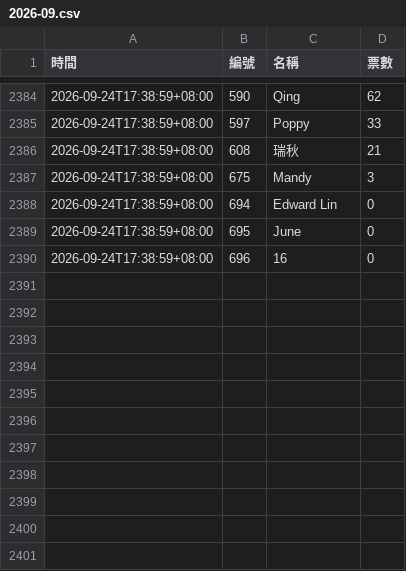
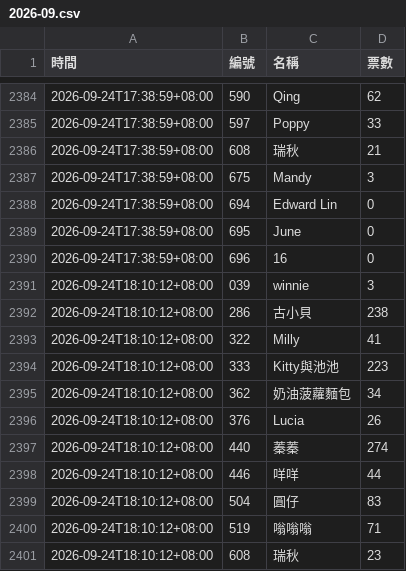
Before and after one commit to BrandonYang1203/KY-tracker, a CSV file: data/2026-09.csv, drawn as a sheet; only a part is shown, gaps mark what is left out.

```diff
--- a/data/2026-09.csv
+++ b/data/2026-09.csv
@@ -2390 +2390,12 @@
 2026-09-24T17:38:59+08:00,696,16,0
+2026-09-24T18:10:12+08:00,039,winnie,3
+2026-09-24T18:10:12+08:00,286,古小貝,238
+2026-09-24T18:10:12+08:00,322,Milly,41
+2026-09-24T18:10:12+08:00,333,Kitty與池池,223
+2026-09-24T18:10:12+08:00,362,奶油菠蘿麵包,34
+2026-09-24T18:10:12+08:00,376,Lucia,26
+2026-09-24T18:10:12+08:00,440,蓁蓁,274
+2026-09-24T18:10:12+08:00,446,咩咩,44
+2026-09-24T18:10:12+08:00,504,圓仔,83
+2026-09-24T18:10:12+08:00,519,嗡嗡嗡,71
+2026-09-24T18:10:12+08:00,608,瑞秋,23
```
Also changed, not shown: 1 other file.
